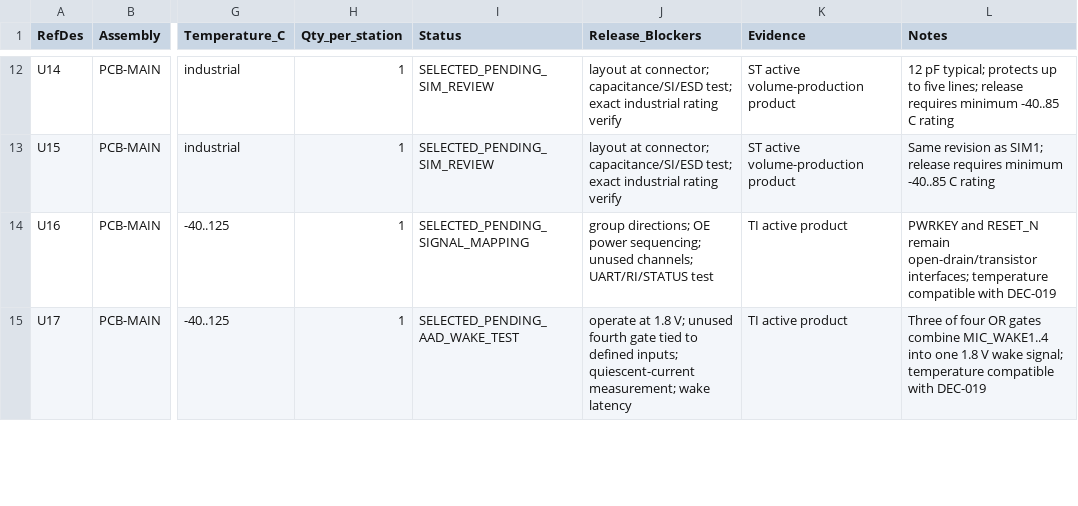
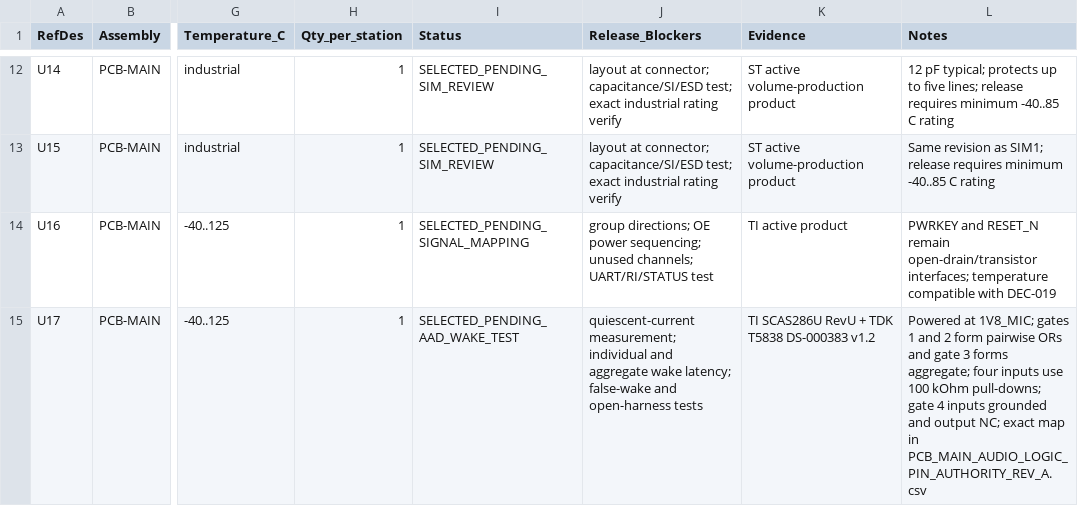
Before and after one commit to skif-ops/rs-zs-bpla, a CSV file: hardware/MAIN_COMPONENT_FREEZE_REV_A.csv, drawn as a sheet; only a part is shown, gaps mark what is left out; the diff covers the shown part only; the diff names each change by its address in the sheet, - before the commit and + after, or states it on an @@ line.

Commit message:
hardware: close PCB-MAIN audio logic authority

```diff
--- a/hardware/MAIN_COMPONENT_FREEZE_REV_A.csv
+++ b/hardware/MAIN_COMPONENT_FREEZE_REV_A.csv
-J15 (Release_Blockers): operate at 1.8 V; unused fourth gate tied to defined inputs; quiescent-current measurement; wake latency
+J15 (Release_Blockers): quiescent-current measurement; individual and aggregate wake latency; false-wake and open-harness tests
-K15 (Evidence): TI active product
+K15 (Evidence): TI SCAS286U RevU + TDK T5838 DS-000383 v1.2
-L15 (Notes): Three of four OR gates combine MIC_WAKE1..4 into one 1.8 V wake signal; temperature compatible with DEC-019
+L15 (Notes): Powered at 1V8_MIC; gates 1 and 2 form pairwise ORs and gate 3 forms aggregate; four inputs use 100 kOhm pull-downs; gate 4 inputs grounded and output NC; exact map in PCB_MAIN_AUDIO_LOGIC_PIN_AUTHORITY_REV_A.csv
```
Also changed, not shown: 6 edited cells elsewhere in this file, 14 other files.
